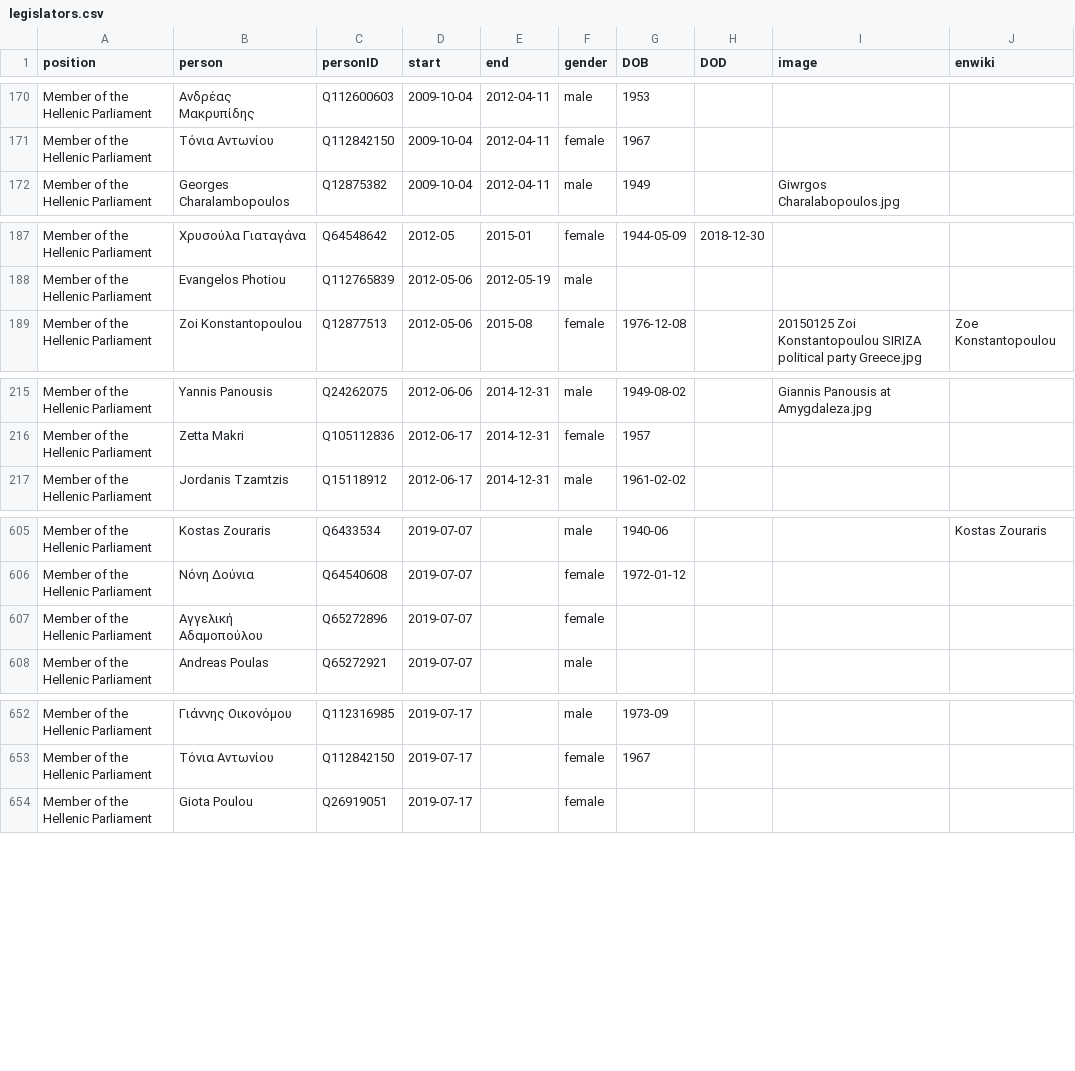
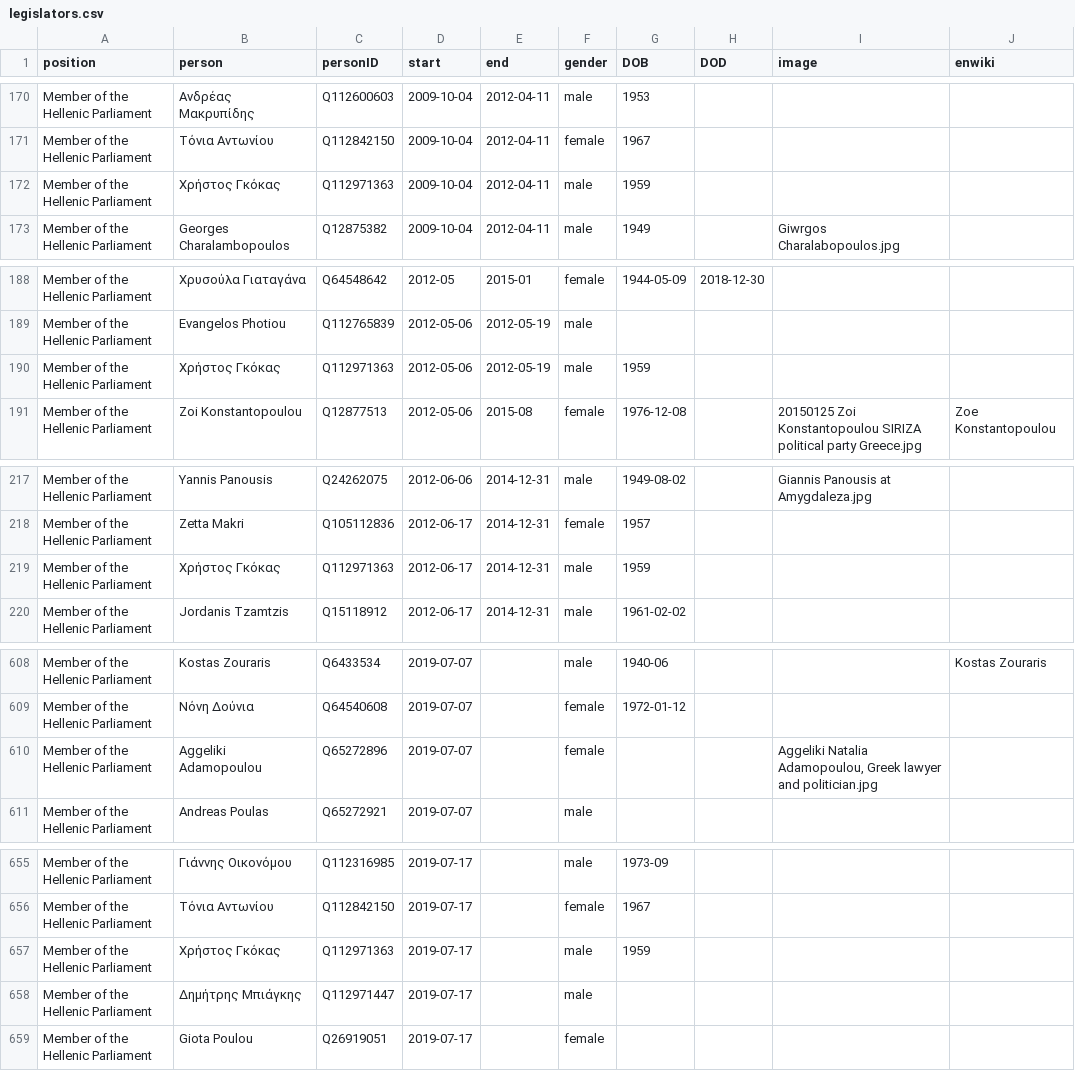
Before and after one commit to every-politician-scrapers/greece-cabinet, a CSV file: html/legislators.csv, drawn as a sheet; only a part is shown, gaps mark what is left out; the diff covers the shown part only.

```diff
--- a/html/legislators.csv
+++ b/html/legislators.csv
@@ -171,2 +171,3 @@ Member of the Hellenic Parliament,Ανδρέας Μακρυπίδης,Q112600603
 Member of the Hellenic Parliament,Τόνια Αντωνίου,Q112842150,2009-10-04,2012-04-11,female,1967,,,
+Member of the Hellenic Parliament,Χρήστος Γκόκας,Q112971363,2009-10-04,2012-04-11,male,1959,,,
 Member of the Hellenic Parliament,Georges Charalambopoulos,Q12875382,2009-10-04,2012-04-11,male,1949,,Giwrgos Charalabopoulos.jpg,
@@ -188,2 +189,3 @@ Member of the Hellenic Parliament,Χρυσούλα Γιαταγάνα,Q64548642,
 Member of the Hellenic Parliament,Evangelos Photiou,Q112765839,2012-05-06,2012-05-19,male,,,,
+Member of the Hellenic Parliament,Χρήστος Γκόκας,Q112971363,2012-05-06,2012-05-19,male,1959,,,
 Member of the Hellenic Parliament,Zoi Konstantopoulou,Q12877513,2012-05-06,2015-08,female,1976-12-08,,20150125 Zoi Konstantopoulou SIRIZA political party Greece.jpg,Zoe Konstantopoulou
@@ -216,2 +218,3 @@ Member of the Hellenic Parliament,Yannis Panousis,Q24262075,2012-06-06,2014-12-3
 Member of the Hellenic Parliament,Zetta Makri,Q105112836,2012-06-17,2014-12-31,female,1957,,,
+Member of the Hellenic Parliament,Χρήστος Γκόκας,Q112971363,2012-06-17,2014-12-31,male,1959,,,
 Member of the Hellenic Parliament,Jordanis Tzamtzis,Q15118912,2012-06-17,2014-12-31,male,1961-02-02,,,
@@ -606,3 +609,3 @@ Member of the Hellenic Parliament,Kostas Zouraris,Q6433534,2019-07-07,,male,1940
 Member of the Hellenic Parliament,Νόνη Δούνια,Q64540608,2019-07-07,,female,1972-01-12,,,
-Member of the Hellenic Parliament,Αγγελική Αδαμοπούλου,Q65272896,2019-07-07,,female,,,,
+Member of the Hellenic Parliament,Aggeliki Adamopoulou,Q65272896,2019-07-07,,female,,,"Aggeliki Natalia Adamopoulou, Greek lawyer and politician.jpg",
 Member of the Hellenic Parliament,Andreas Poulas,Q65272921,2019-07-07,,male,,,,
@@ -653,2 +656,4 @@ Member of the Hellenic Parliament,Γιάννης Οικονόμου,Q112316985,2
 Member of the Hellenic Parliament,Τόνια Αντωνίου,Q112842150,2019-07-17,,female,1967,,,
+Member of the Hellenic Parliament,Χρήστος Γκόκας,Q112971363,2019-07-17,,male,1959,,,
+Member of the Hellenic Parliament,Δημήτρης Μπιάγκης,Q112971447,2019-07-17,,male,,,,
 Member of the Hellenic Parliament,Giota Poulou,Q26919051,2019-07-17,,female,,,,
```
Also changed, not shown: 1 edited cell elsewhere in this file, 1 other file.
